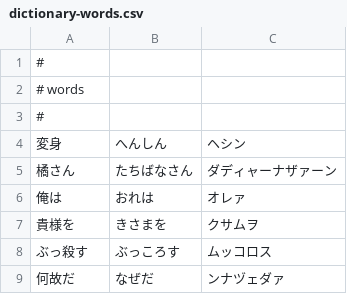
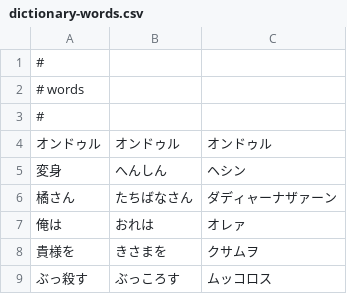
Before and after one commit to smdn/Smdn.Text.Ondulish, a CSV file: core/LibOndulishTranslator/dictionary-words.csv, drawn as a sheet; only a part is shown; the shorter side is filled out with more unchanged rows; the diff names each change by its address in the sheet, - before the commit and + after, or states it on an @@ line.

Commit message:
modify not to translate word 'ondul'

```diff
--- a/core/LibOndulishTranslator/dictionary-words.csv
+++ b/core/LibOndulishTranslator/dictionary-words.csv
+row 4: オンドゥル | オンドゥル | オンドゥル
```
Also changed, not shown: 1 other file.
